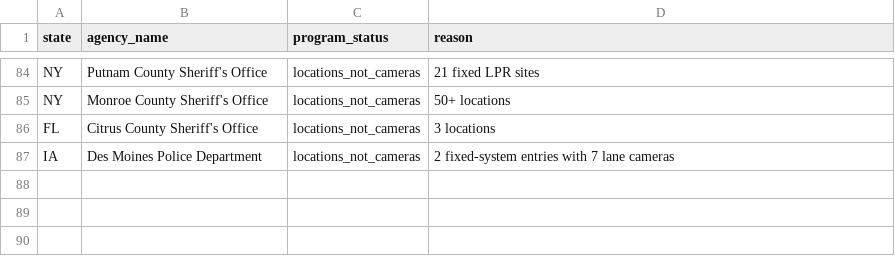
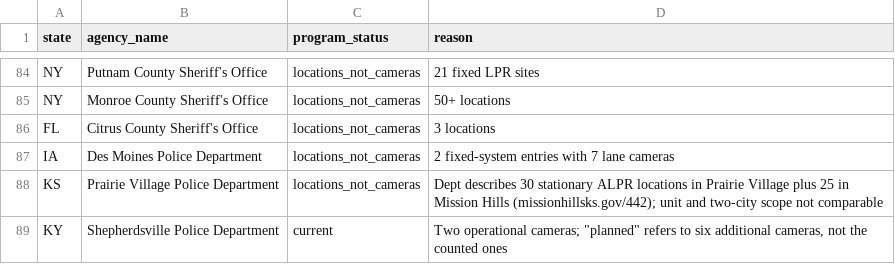
Before and after one commit to CharlesFainLehman/alpr-per-department-public, a CSV file: data/validation_web/status_overrides.csv, drawn as a sheet; only a part is shown, gaps mark what is left out.

```diff
--- a/data/validation_web/status_overrides.csv
+++ b/data/validation_web/status_overrides.csv
@@ -87 +87,3 @@ FL,Citrus County Sheriff's Office,locations_not_cameras,3 locations
 IA,Des Moines Police Department,locations_not_cameras,2 fixed-system entries with 7 lane cameras
+KS,Prairie Village Police Department,locations_not_cameras,Dept describes 30 stationary ALPR locations in Prairie Village plus 25 in Mission Hills (missionhillsks.gov/442); unit and two-city scope not comparable
+KY,Shepherdsville Police Department,current,"Two operational cameras; ""planned"" refers to six additional cameras, not the counted ones"
```
Also changed, not shown: data/validation_web/midwest_2.csv, data/validation_web/northeast.csv, 11 other files.
